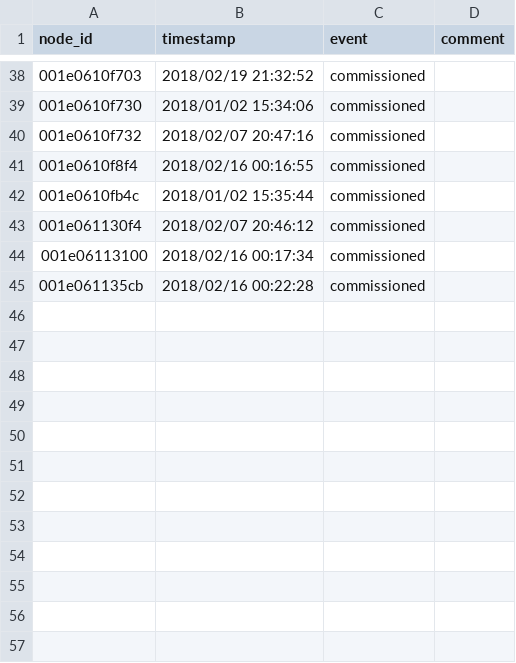
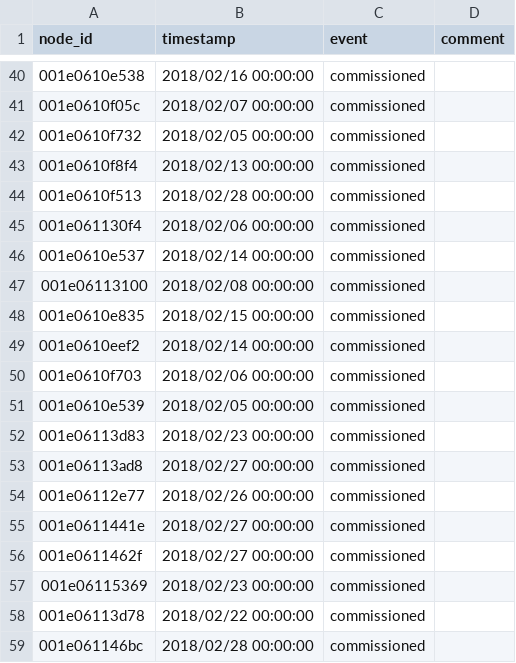
Before and after one commit to waggle-sensor/beehive-server, a CSV file: publishing-tools/examples/plenario/events.csv, drawn as a sheet; only a part is shown, gaps mark what is left out; the diff covers the shown part only.

```diff
--- a/publishing-tools/examples/plenario/events.csv
+++ b/publishing-tools/examples/plenario/events.csv
@@ -38,8 +40,20 @@ node_id,timestamp,event,comment
-001e0610f703,2018/02/19 21:32:52,commissioned,
-001e0610f730,2018/01/02 15:34:06,commissioned,
-001e0610f732,2018/02/07 20:47:16,commissioned,
-001e0610f8f4,2018/02/16 00:16:55,commissioned,
-001e0610fb4c,2018/01/02 15:35:44,commissioned,
-001e061130f4,2018/02/07 20:46:12,commissioned,
-001e06113100,2018/02/16 00:17:34,commissioned,
-001e061135cb,2018/02/16 00:22:28,commissioned,
+001e0610e538,2018/02/16 00:00:00,commissioned,
+001e0610f05c,2018/02/07 00:00:00,commissioned,
+001e0610f732,2018/02/05 00:00:00,commissioned,
+001e0610f8f4,2018/02/13 00:00:00,commissioned,
+001e0610f513,2018/02/28 00:00:00,commissioned,
+001e061130f4,2018/02/06 00:00:00,commissioned,
+001e0610e537,2018/02/14 00:00:00,commissioned,
+001e06113100,2018/02/08 00:00:00,commissioned,
+001e0610e835,2018/02/15 00:00:00,commissioned,
+001e0610eef2,2018/02/14 00:00:00,commissioned,
+001e0610f703,2018/02/06 00:00:00,commissioned,
+001e0610e539,2018/02/05 00:00:00,commissioned,
+001e06113d83,2018/02/23 00:00:00,commissioned,
+001e06113ad8,2018/02/27 00:00:00,commissioned,
+001e06112e77,2018/02/26 00:00:00,commissioned,
+001e0611441e,2018/02/27 00:00:00,commissioned,
+001e0611462f,2018/02/27 00:00:00,commissioned,
+001e06115369,2018/02/23 00:00:00,commissioned,
+001e06113d78,2018/02/22 00:00:00,commissioned,
+001e061146bc,2018/02/28 00:00:00,commissioned,
```
Also changed, not shown: 11 added rows, 9 removed rows and 43 edited cells elsewhere in this file.
